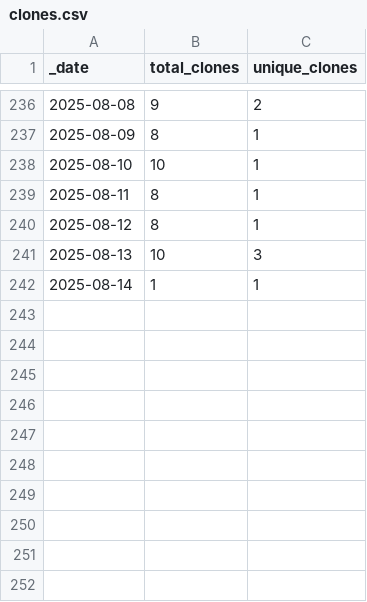
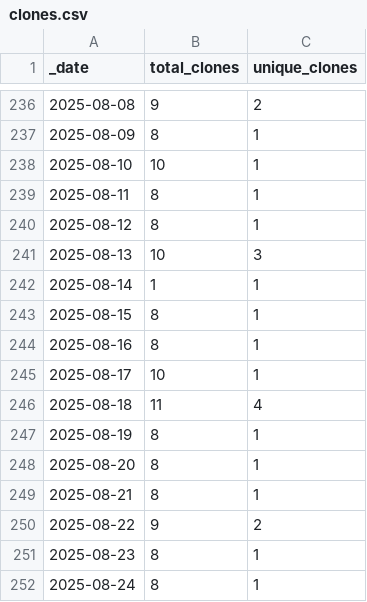
Before and after one commit to ansible-middleware/amq_streams, a CSV file: traffic/clones.csv, drawn as a sheet; only a part is shown, gaps mark what is left out; the diff names each change by its address in the sheet, - before the commit and + after, or states it on an @@ line.

Commit message:
GitHub traffic

```diff
--- a/traffic/clones.csv
+++ b/traffic/clones.csv
+row 243: 2025-08-15 | 8 | 1
+row 244: 2025-08-16 | 8 | 1
+row 245: 2025-08-17 | 10 | 1
+row 246: 2025-08-18 | 11 | 4
+row 247: 2025-08-19 | 8 | 1
+row 248: 2025-08-20 | 8 | 1
+row 249: 2025-08-21 | 8 | 1
+row 250: 2025-08-22 | 9 | 2
+row 251: 2025-08-23 | 8 | 1
+row 252: 2025-08-24 | 8 | 1
```
Also changed, not shown: traffic/views.csv, 1 other file.
